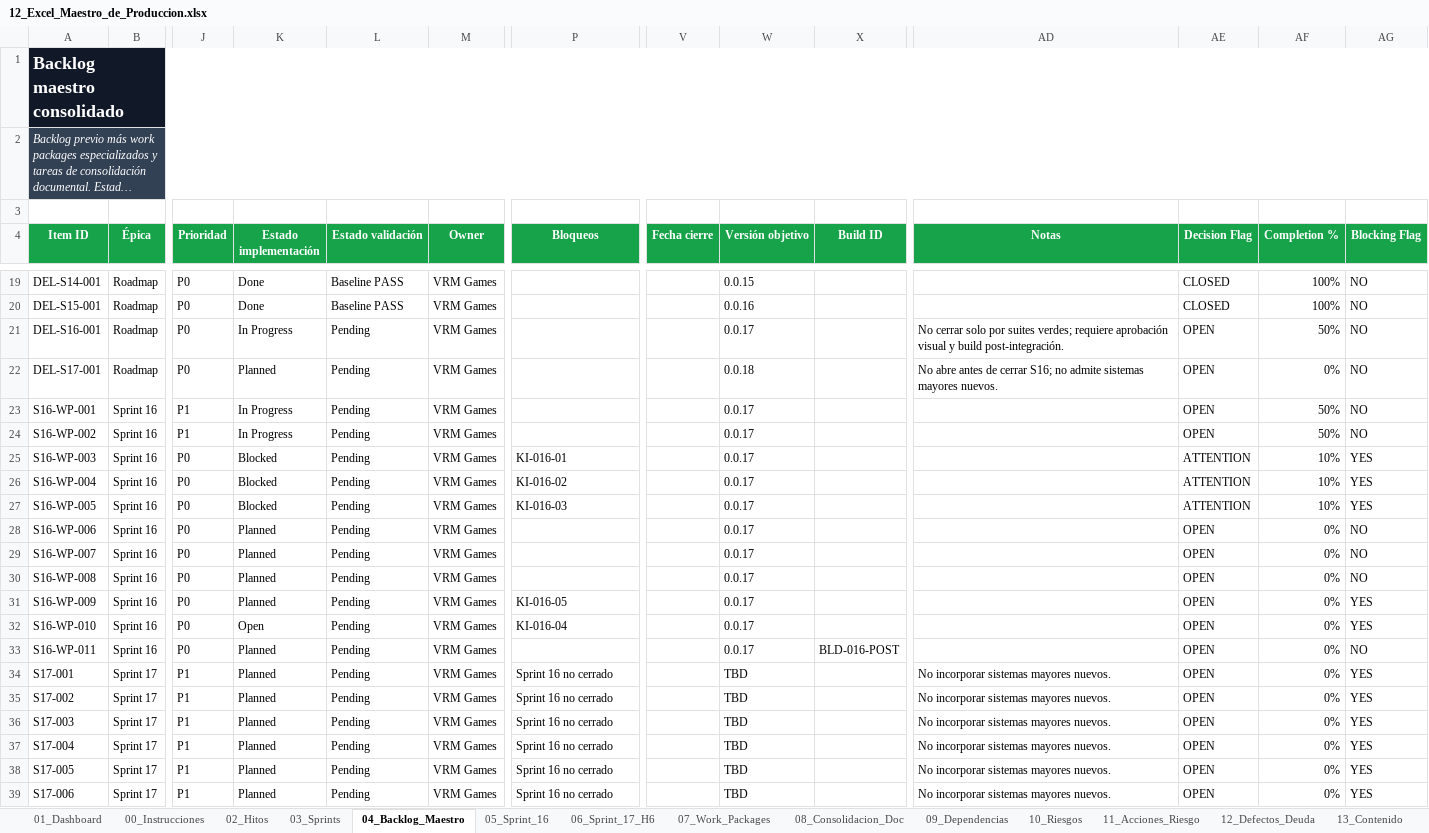
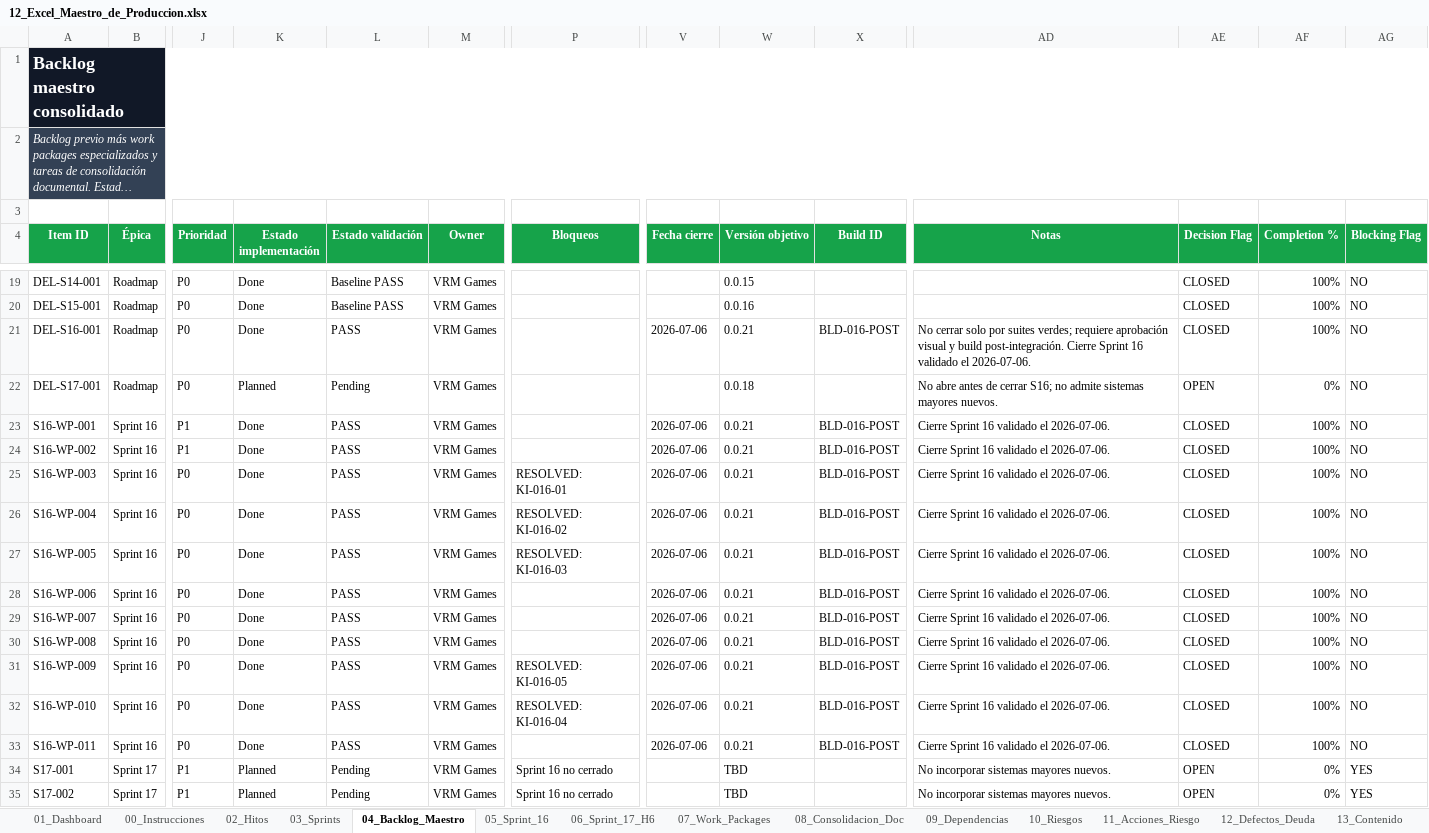
Before and after one commit to BLRochaGonzalez93/U012_CartridgeAndCloud, an Excel workbook: Documentation/04_Production_QA_and_Traceability/12_Excel_Maestro_de_Produccion.xlsx, sheet 04_Backlog_Maestro, drawn as a sheet; only a part is shown, gaps mark what is left out; the shorter side is filled out with more unchanged rows; long unchanged cells end in …; values as stored, in another font and other column widths than the file's, no borders; table styles not drawn; the diff covers the shown part only; the diff names each change by its address in the sheet, - before the commit and + after, or states it on an @@ line.

```diff
--- a/Documentation/04_Production_QA_and_Traceability/12_Excel_Maestro_de_Produccion.xlsx (sheet 04_Backlog_Maestro)
+++ b/Documentation/04_Production_QA_and_Traceability/12_Excel_Maestro_de_Produccion.xlsx (sheet 04_Backlog_Maestro)
-K21 (Estado implementación): In Progress
+K21 (Estado implementación): Done
-L21 (Estado validación): Pending
+L21 (Estado validación): PASS
-V21 (Fecha cierre): (empty)
+V21 (Fecha cierre): 2026-07-06
-W21 (Versión objetivo): 0.0.17
+W21 (Versión objetivo): 0.0.21
-X21 (Build ID): (empty)
+X21 (Build ID): BLD-016-POST
-AD21 (Notas): …build post-integración.
+AD21 (Notas): …build post-integración. Cierre Sprint 16 validado el 2026-07-06.
-AE21 (Decision Flag): OPEN
+AE21 (Decision Flag): CLOSED
-AF21 (Completion %): 50%
+AF21 (Completion %): 100%
-K23:K24 (Estado implementación): In Progress
+K23:K24 (Estado implementación): Done
-L23:L33 (Estado validación): Pending
+L23:L33 (Estado validación): PASS
-V23:V33 (Fecha cierre): (empty)
+V23:V33 (Fecha cierre): 2026-07-06
-W23:W33 (Versión objetivo): 0.0.17
+W23:W33 (Versión objetivo): 0.0.21
-X23:X32 (Build ID): (empty)
+X23:X32 (Build ID): BLD-016-POST
-AD23:AD33 (Notas): (empty)
+AD23:AD33 (Notas): Cierre Sprint 16 validado el 2026-07-06.
-AE23:AE24 (Decision Flag): OPEN
+AE23:AE24 (Decision Flag): CLOSED
-AF23:AF24 (Completion %): 50%
+AF23:AF24 (Completion %): 100%
-K25:K27 (Estado implementación): Blocked
+K25:K27 (Estado implementación): Done
-P25 (Bloqueos): KI-016-01
+P25 (Bloqueos): RESOLVED: KI-016-01
-AE25:AE27 (Decision Flag): ATTENTION
+AE25:AE27 (Decision Flag): CLOSED
-AF25:AF27 (Completion %): 10%
+AF25:AF27 (Completion %): 100%
-AG25:AG27 (Blocking Flag): YES
+AG25:AG27 (Blocking Flag): NO
-P26 (Bloqueos): KI-016-02
+P26 (Bloqueos): RESOLVED: KI-016-02
-P27 (Bloqueos): KI-016-03
+P27 (Bloqueos): RESOLVED: KI-016-03
-K28:K31 (Estado implementación): Planned
+K28:K31 (Estado implementación): Done
-AE28:AE33 (Decision Flag): OPEN
+AE28:AE33 (Decision Flag): CLOSED
-AF28:AF33 (Completion %): 0%
+AF28:AF33 (Completion %): 100%
-P31 (Bloqueos): KI-016-05
+P31 (Bloqueos): RESOLVED: KI-016-05
-AG31:AG32 (Blocking Flag): YES
+AG31:AG32 (Blocking Flag): NO
-K32 (Estado implementación): Open
+K32 (Estado implementación): Done
-P32 (Bloqueos): KI-016-04
+P32 (Bloqueos): RESOLVED: KI-016-04
-K33 (Estado implementación): Planned
+K33 (Estado implementación): Done
```
Also changed, not shown: 168 edited cells elsewhere in this sheet, sheet 05_Sprint_16, sheet 01_Dashboard, sheet 15_QA_Gates, sheet 25_Control_Cambios, sheet 16_Builds_Releases, sheet 19_Metricas, 2 more sheets, formulas that keep their value, charts or pictures, Documentation/04_Production_QA_and_Traceability/13_Trazabilidad_y_Control_de_Cambios.xlsx, Documentation/04_Production_QA_and_Traceability/31_H6_and_Release_Readiness_Checklist.xlsx, 40 other files.
